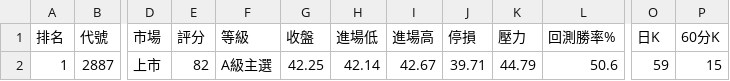
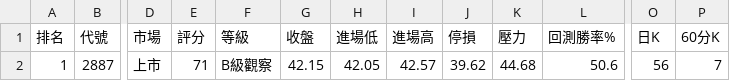
Before and after one commit to poin0917/-tw-stock-radar-cloud, a CSV file: data/latest.csv, drawn as a sheet; only a part is shown, gaps mark what is left out; the diff names each change by its address in the sheet, - before the commit and + after, or states it on an @@ line.

```diff
--- a/data/latest.csv
+++ b/data/latest.csv
-E2 (評分): 82
+E2 (評分): 71
-F2 (等級): A級主選
+F2 (等級): B級觀察
-G2 (收盤): 42.25
+G2 (收盤): 42.15
-H2 (進場低): 42.14
+H2 (進場低): 42.05
-I2 (進場高): 42.67
+I2 (進場高): 42.57
-J2 (停損): 39.71
+J2 (停損): 39.62
-K2 (壓力): 44.79
+K2 (壓力): 44.68
-O2 (日K): 59
+O2 (日K): 56
-P2 (60分K): 15
+P2 (60分K): 7
```
Also changed, not shown: 1 other file.
